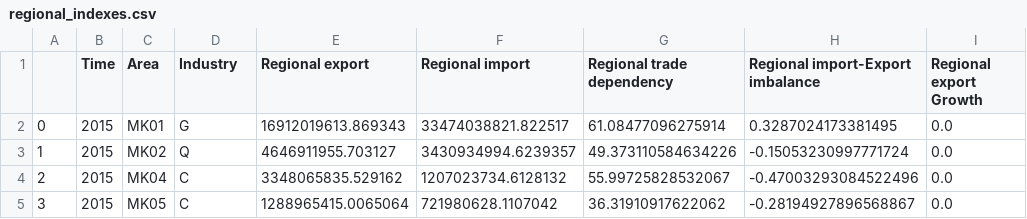
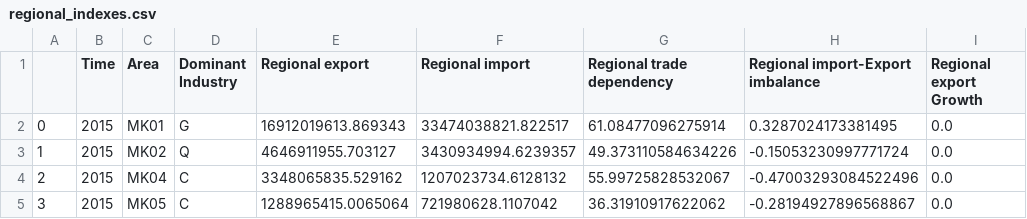
Before and after one commit to gydis/OP-heist-project, a CSV file: data/Indices/regional_indexes.csv, drawn as a sheet; only a part is shown; the diff names each change by its address in the sheet, - before the commit and + after, or states it on an @@ line.

Commit message:
Changes to the code to rename some columns

```diff
--- a/data/Indices/regional_indexes.csv
+++ b/data/Indices/regional_indexes.csv
-D1: Industry
+D1: Dominant Industry
```
Also changed, not shown: 1 other file.
